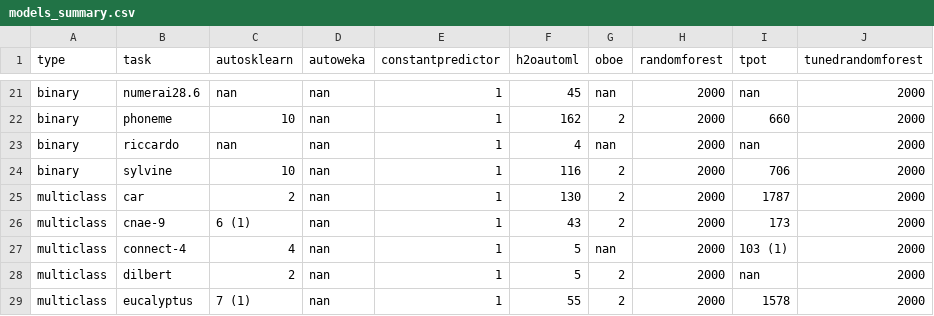
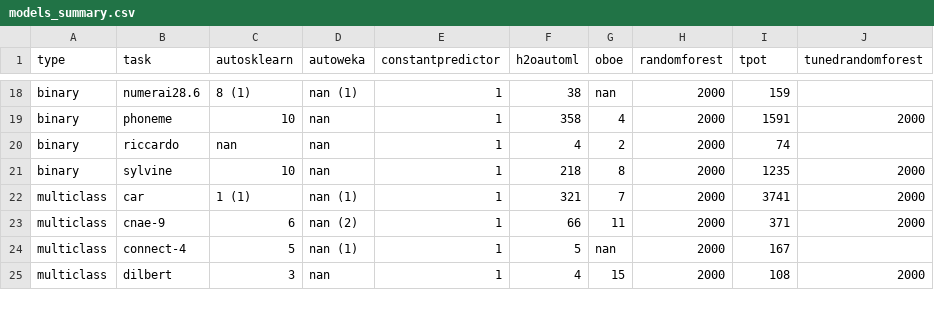
Before and after one commit to openml/automlbenchmark, a CSV file: reports/tables/models_summary.csv, drawn as a sheet; only a part is shown, gaps mark what is left out; removed rows and columns are numbered as before the commit, all else as after; the diff covers the shown part only; the diff names each change by its address in the sheet, - before the commit and + after, or states it on an @@ line.

```diff
--- a/reports/tables/models_summary.csv
+++ b/reports/tables/models_summary.csv
-C18 (autosklearn): nan
+C18 (autosklearn): 8 (1)
-D18 (autoweka): nan
+D18 (autoweka): nan (1)
-F18 (h2oautoml): 45
+F18 (h2oautoml): 38
-I18 (tpot): nan
+I18 (tpot): 159
-J18 (tunedrandomforest): 2000
+J18 (tunedrandomforest): (empty)
-F19 (h2oautoml): 162
+F19 (h2oautoml): 358
-G19 (oboe): 2
+G19 (oboe): 4
-I19 (tpot): 660
+I19 (tpot): 1591
-G20 (oboe): nan
+G20 (oboe): 2
-I20 (tpot): nan
+I20 (tpot): 74
-J20 (tunedrandomforest): 2000
+J20 (tunedrandomforest): (empty)
-F21 (h2oautoml): 116
+F21 (h2oautoml): 218
-G21 (oboe): 2
+G21 (oboe): 8
-I21 (tpot): 706
+I21 (tpot): 1235
-C22 (autosklearn): 2
+C22 (autosklearn): 1 (1)
-D22 (autoweka): nan
+D22 (autoweka): nan (1)
-F22 (h2oautoml): 130
+F22 (h2oautoml): 321
-G22 (oboe): 2
+G22 (oboe): 7
-I22 (tpot): 1787
+I22 (tpot): 3741
-C23 (autosklearn): 6 (1)
+C23 (autosklearn): 6
-D23 (autoweka): nan
+D23 (autoweka): nan (2)
-F23 (h2oautoml): 43
+F23 (h2oautoml): 66
-G23 (oboe): 2
+G23 (oboe): 11
-I23 (tpot): 173
+I23 (tpot): 371
-C24 (autosklearn): 4
+C24 (autosklearn): 5
-D24 (autoweka): nan
+D24 (autoweka): nan (1)
-I24 (tpot): 103 (1)
+I24 (tpot): 167
-J24 (tunedrandomforest): 2000
+J24 (tunedrandomforest): (empty)
-C25 (autosklearn): 2
+C25 (autosklearn): 3
-F25 (h2oautoml): 5
+F25 (h2oautoml): 4
-G25 (oboe): 2
+G25 (oboe): 15
-I25 (tpot): nan
+I25 (tpot): 108
-row 29: multiclass | eucalyptus | 7 (1) | nan | 1 | 55 | 2 | 2000 | 1578 | 2000
```
Also changed, not shown: 4 removed rows and 104 edited cells elsewhere in this file, reports/tables/folds_leaderboard.csv, reports/tables/tasks_leaderboard.csv, 21 other files.
